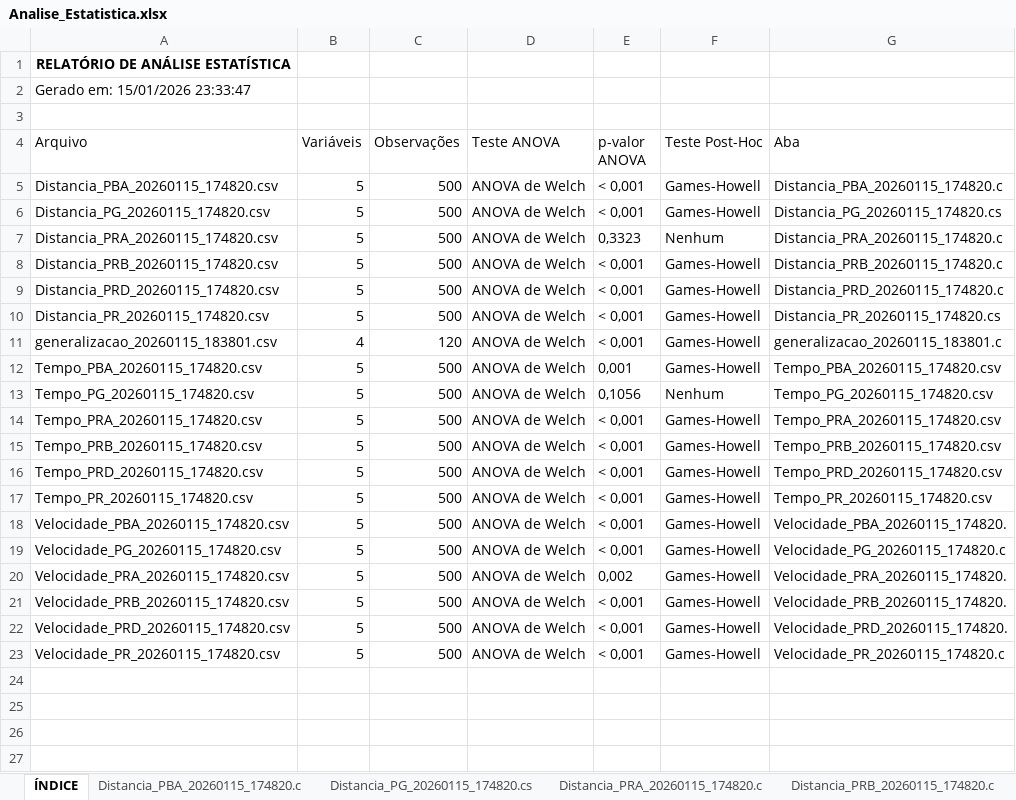
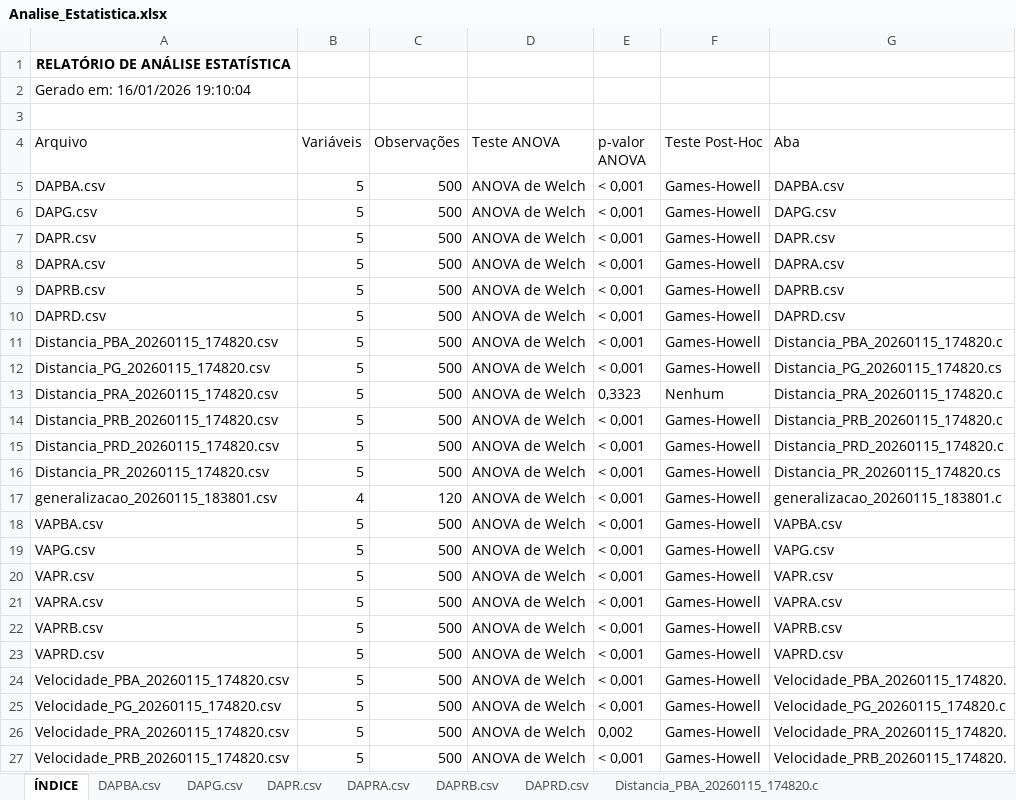
Before and after one commit to jonattanc/phd-biped-rl, an Excel workbook: data/Cruzada/Analise_Estatistica.xlsx, sheet ÍNDICE, drawn as a sheet; only a part is shown; the shorter side is filled out with more unchanged rows; values as stored, in another font and other column widths than the file's, no borders; removed rows and columns are numbered as before the commit, all else as after; the diff names each change by its address in the sheet, - before the commit and + after, or states it on an @@ line.

```diff
--- a/data/Cruzada/Analise_Estatistica.xlsx (sheet ÍNDICE)
+++ b/data/Cruzada/Analise_Estatistica.xlsx (sheet ÍNDICE)
+sheet tab: DAPBA.csv
+sheet tab: DAPG.csv
+sheet tab: DAPR.csv
+sheet tab: DAPRA.csv
+sheet tab: DAPRB.csv
+sheet tab: DAPRD.csv
-A2 (Arquivo): Gerado em: 15/01/2026 23:33:47
+A2 (Arquivo): Gerado em: 16/01/2026 19:10:04
+row 5: DAPBA.csv | 5 | 500 | ANOVA de Welch | < 0,001 | Games-Howell | DAPBA.csv
+row 6: DAPG.csv | 5 | 500 | ANOVA de Welch | < 0,001 | Games-Howell | DAPG.csv
+row 7: DAPR.csv | 5 | 500 | ANOVA de Welch | < 0,001 | Games-Howell | DAPR.csv
+row 8: DAPRA.csv | 5 | 500 | ANOVA de Welch | < 0,001 | Games-Howell | DAPRA.csv
+row 9: DAPRB.csv | 5 | 500 | ANOVA de Welch | < 0,001 | Games-Howell | DAPRB.csv
+row 10: DAPRD.csv | 5 | 500 | ANOVA de Welch | < 0,001 | Games-Howell | DAPRD.csv
-A18 (Arquivo): Tempo_PBA_20260115_174820.csv
+A18 (Arquivo): VAPBA.csv
-E18 (p-valor ANOVA): 0,001
+E18 (p-valor ANOVA): < 0,001
-G18 (Aba): Tempo_PBA_20260115_174820.csv
+G18 (Aba): VAPBA.csv
-row 13: Tempo_PG_20260115_174820.csv | 5 | 500 | ANOVA de Welch | 0,1056 | Nenhum | Tempo_PG_20260115_174820.csv
+row 19: VAPG.csv | 5 | 500 | ANOVA de Welch | < 0,001 | Games-Howell | VAPG.csv
-A20 (Arquivo): Tempo_PRA_20260115_174820.csv
+A20 (Arquivo): VAPR.csv
-G20 (Aba): Tempo_PRA_20260115_174820.csv
+G20 (Aba): VAPR.csv
-A21 (Arquivo): Tempo_PRB_20260115_174820.csv
+A21 (Arquivo): VAPRA.csv
-G21 (Aba): Tempo_PRB_20260115_174820.csv
+G21 (Aba): VAPRA.csv
-A22 (Arquivo): Tempo_PRD_20260115_174820.csv
+A22 (Arquivo): VAPRB.csv
-G22 (Aba): Tempo_PRD_20260115_174820.csv
+G22 (Aba): VAPRB.csv
-A23 (Arquivo): Tempo_PR_20260115_174820.csv
+A23 (Arquivo): VAPRD.csv
-G23 (Aba): Tempo_PR_20260115_174820.csv
+G23 (Aba): VAPRD.csv
```
Also changed, not shown: sheet Distancia_PRA_20260115_174820.c, sheet generalizacao_20260115_183801.c, sheet Velocidade_PRA_20260115_174820., sheet Velocidade_PRD_20260115_174820., sheet Distancia_PRB_20260115_174820.c, sheet Distancia_PRD_20260115_174820.c, 7 more sheets, other sheet tabs, 37 other files.
